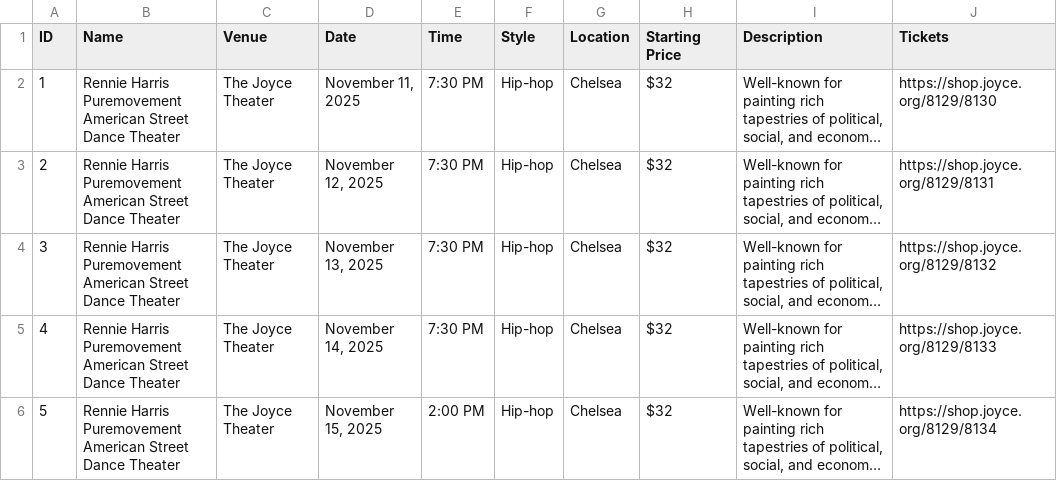
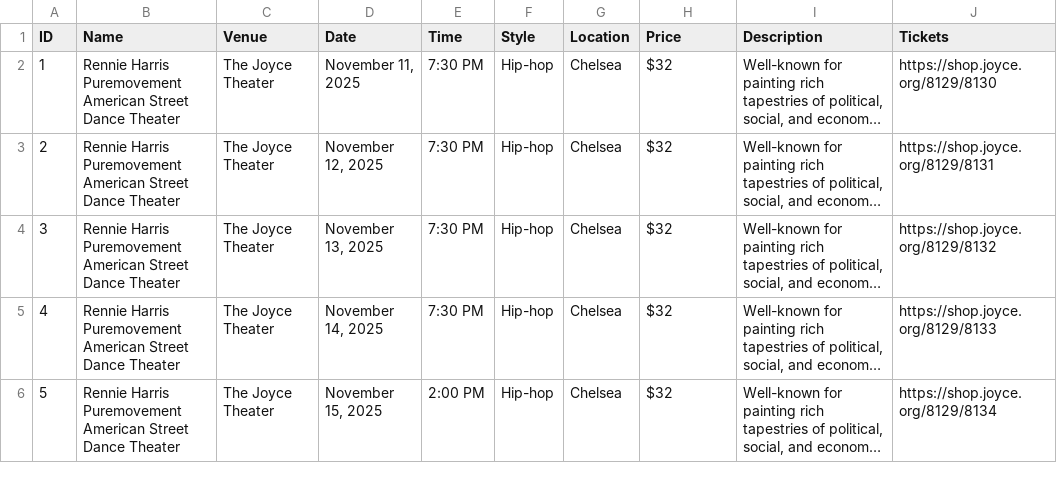
Before and after one commit to angelinagargano/esaasfinal, a CSV file: db/seeds/dance_events.csv, drawn as a sheet; only a part is shown; long unchanged cells end in …; the diff names each change by its address in the sheet, - before the commit and + after, or states it on an @@ line.

```diff
--- a/db/seeds/dance_events.csv
+++ b/db/seeds/dance_events.csv
-H1: Starting Price
+H1: Price
```
Also changed, not shown: 7 other files.
